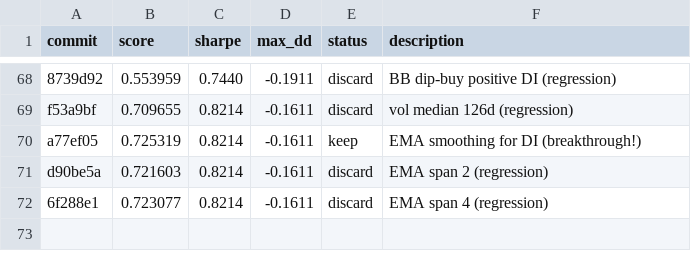
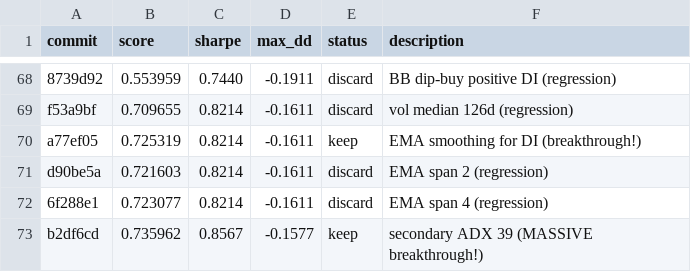
Before and after one commit to auditmos/autoquant, a TSV file: results.tsv, drawn as a sheet; only a part is shown, gaps mark what is left out.

```diff
--- a/results.tsv
+++ b/results.tsv
@@ -72 +72,2 @@ d90be5a	0.721603	0.8214	-0.1611	discard	EMA span 2 (regression)
 6f288e1	0.723077	0.8214	-0.1611	discard	EMA span 4 (regression)
+b2df6cd	0.735962	0.8567	-0.1577	keep	secondary ADX 39 (MASSIVE breakthrough!)
```
Also changed, not shown: 1 other file.
